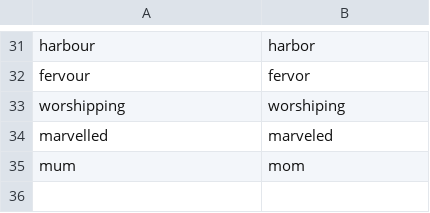
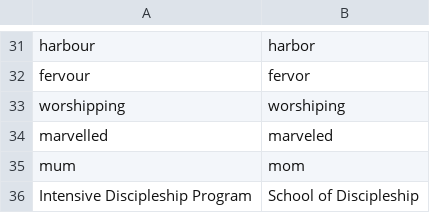
Before and after one commit to gregmccoy/canadianize, a CSV file: fix_emails/data/replace_US.csv, drawn as a sheet; only a part is shown, gaps mark what is left out.

```diff
--- a/fix_emails/data/replace_US.csv
+++ b/fix_emails/data/replace_US.csv
@@ -35 +35,2 @@ marvelled |marveled
 mum |mom
+Intensive Discipleship Program |School of Discipleship
```
Also changed, not shown: fix_emails/data/links_US.csv.
